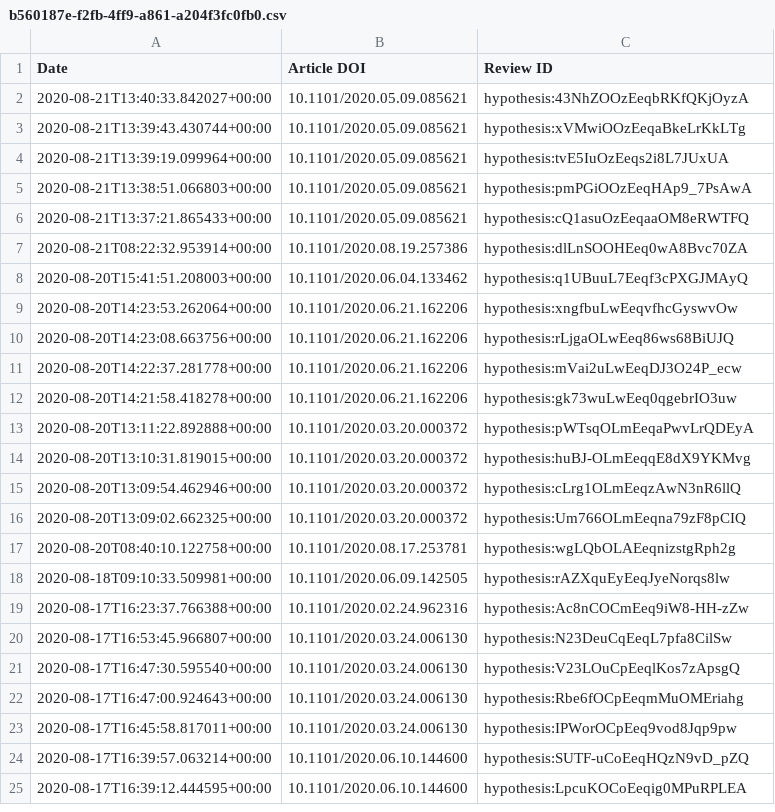
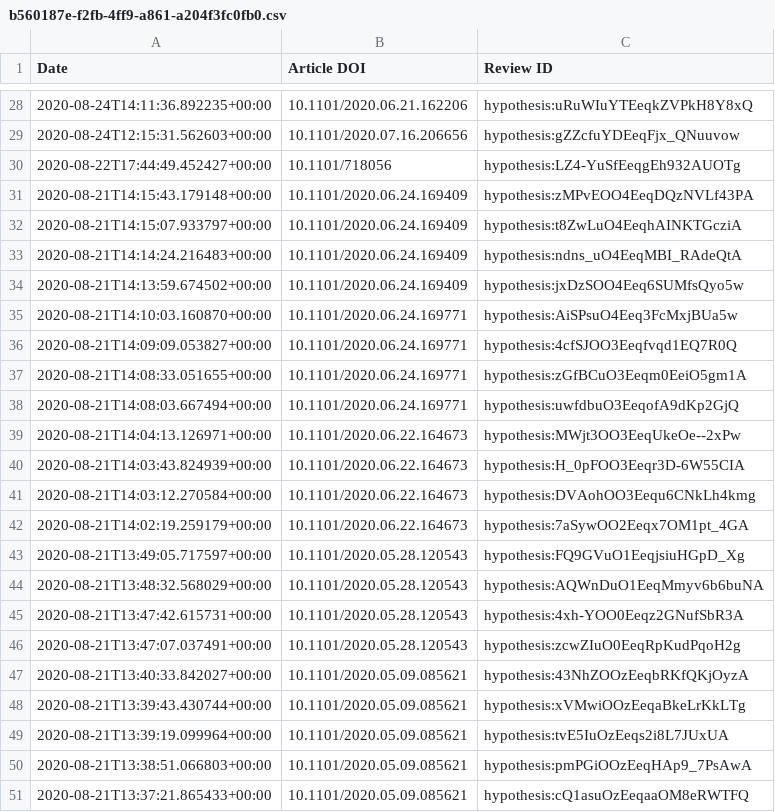
Before and after one commit to sciety/sciety, a CSV file: data/reviews/b560187e-f2fb-4ff9-a861-a204f3fc0fb0.csv, drawn as a sheet; only a part is shown, gaps mark what is left out; the shorter side is filled out with more unchanged rows; the diff covers the shown part only; the diff names each change by its address in the sheet, - before the commit and + after, or states it on an @@ line.

```diff
--- a/data/reviews/b560187e-f2fb-4ff9-a861-a204f3fc0fb0.csv
+++ b/data/reviews/b560187e-f2fb-4ff9-a861-a204f3fc0fb0.csv
+row 28: 2020-08-24T14:11:36.892235+00:00 | 10.1101/2020.06.21.162206 | hypothesis:uRuWIuYTEeqkZVPkH8Y8xQ
+row 29: 2020-08-24T12:15:31.562603+00:00 | 10.1101/2020.07.16.206656 | hypothesis:gZZcfuYDEeqFjx_QNuuvow
+row 30: 2020-08-22T17:44:49.452427+00:00 | 10.1101/718056 | hypothesis:LZ4-YuSfEeqgEh932AUOTg
+row 31: 2020-08-21T14:15:43.179148+00:00 | 10.1101/2020.06.24.169409 | hypothesis:zMPvEOO4EeqDQzNVLf43PA
+row 32: 2020-08-21T14:15:07.933797+00:00 | 10.1101/2020.06.24.169409 | hypothesis:t8ZwLuO4EeqhAINKTGcziA
+row 33: 2020-08-21T14:14:24.216483+00:00 | 10.1101/2020.06.24.169409 | hypothesis:ndns_uO4EeqMBI_RAdeQtA
+row 34: 2020-08-21T14:13:59.674502+00:00 | 10.1101/2020.06.24.169409 | hypothesis:jxDzSOO4Eeq6SUMfsQyo5w
+row 35: 2020-08-21T14:10:03.160870+00:00 | 10.1101/2020.06.24.169771 | hypothesis:AiSPsuO4Eeq3FcMxjBUa5w
+row 36: 2020-08-21T14:09:09.053827+00:00 | 10.1101/2020.06.24.169771 | hypothesis:4cfSJOO3Eeqfvqd1EQ7R0Q
+row 37: 2020-08-21T14:08:33.051655+00:00 | 10.1101/2020.06.24.169771 | hypothesis:zGfBCuO3Eeqm0EeiO5gm1A
+row 38: 2020-08-21T14:08:03.667494+00:00 | 10.1101/2020.06.24.169771 | hypothesis:uwfdbuO3EeqofA9dKp2GjQ
+row 39: 2020-08-21T14:04:13.126971+00:00 | 10.1101/2020.06.22.164673 | hypothesis:MWjt3OO3EeqUkeOe--2xPw
+row 40: 2020-08-21T14:03:43.824939+00:00 | 10.1101/2020.06.22.164673 | hypothesis:H_0pFOO3Eeqr3D-6W55CIA
+row 41: 2020-08-21T14:03:12.270584+00:00 | 10.1101/2020.06.22.164673 | hypothesis:DVAohOO3Eequ6CNkLh4kmg
+row 42: 2020-08-21T14:02:19.259179+00:00 | 10.1101/2020.06.22.164673 | hypothesis:7aSywOO2Eeqx7OM1pt_4GA
+row 43: 2020-08-21T13:49:05.717597+00:00 | 10.1101/2020.05.28.120543 | hypothesis:FQ9GVuO1EeqjsiuHGpD_Xg
+row 44: 2020-08-21T13:48:32.568029+00:00 | 10.1101/2020.05.28.120543 | hypothesis:AQWnDuO1EeqMmyv6b6buNA
+row 45: 2020-08-21T13:47:42.615731+00:00 | 10.1101/2020.05.28.120543 | hypothesis:4xh-YOO0Eeqz2GNufSbR3A
+row 46: 2020-08-21T13:47:07.037491+00:00 | 10.1101/2020.05.28.120543 | hypothesis:zcwZIuO0EeqRpKudPqoH2g
```
Also changed, not shown: 26 added rows elsewhere in this file, data/endorsements/53ed5364-a016-11ea-bb37-0242ac130002.csv, data/endorsements/b560187e-f2fb-4ff9-a861-a204f3fc0fb0.csv, 2 other files.
